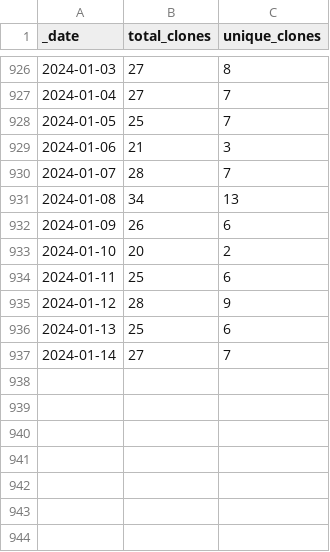
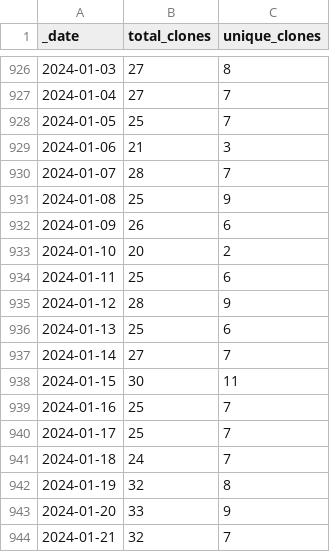
Before and after one commit to AlexRogalskiy/spark-patterns, a CSV file: traffic/clones.csv, drawn as a sheet; only a part is shown, gaps mark what is left out.

Commit message:
GitHub traffic

```diff
--- a/traffic/clones.csv
+++ b/traffic/clones.csv
@@ -930,3 +930,3 @@ _date,total_clones,unique_clones
 2024-01-07,28,7
-2024-01-08,34,13
+2024-01-08,25,9
 2024-01-09,26,6
@@ -937 +937,8 @@ _date,total_clones,unique_clones
 2024-01-14,27,7
+2024-01-15,30,11
+2024-01-16,25,7
+2024-01-17,25,7
+2024-01-18,24,7
+2024-01-19,32,8
+2024-01-20,33,9
+2024-01-21,32,7
```
Also changed, not shown: 1 other file.
